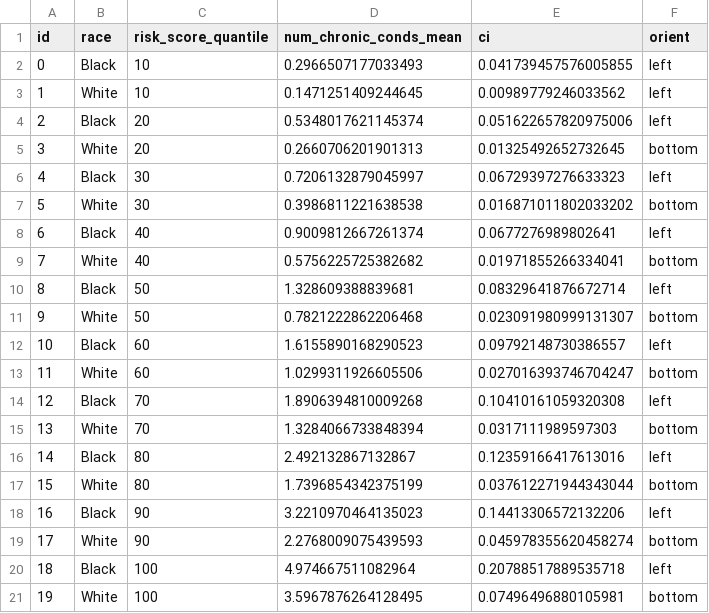
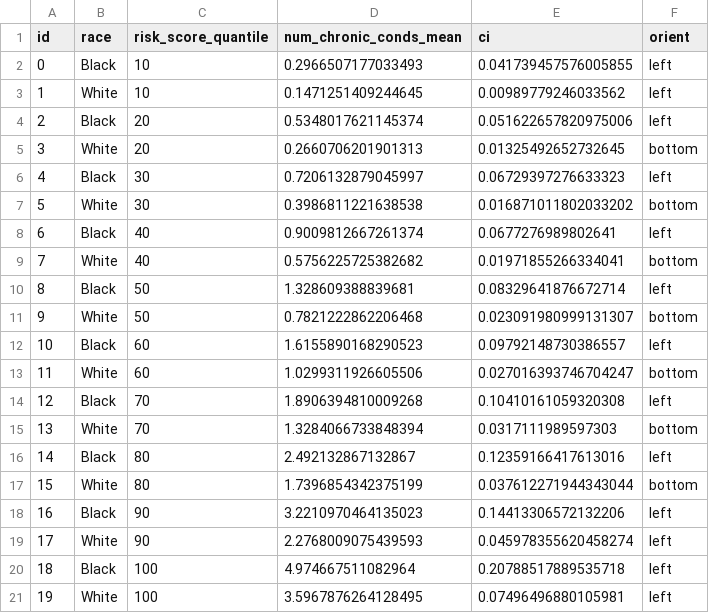
Before and after one commit to kawilliams/bias-visualizations, a CSV file: data/figure1a_replicate_request.csv, drawn as a sheet.

Commit message:
Orientation of dot tooltip changes; code cleaning

```diff
--- a/data/figure1a_replicate_request.csv
+++ b/data/figure1a_replicate_request.csv
@@ -18,4 +18,4 @@ id,race,risk_score_quantile,num_chronic_conds_mean,ci,orient
 16,Black,90,3.2210970464135023,0.14413306572132206,left
-17,White,90,2.2768009075439593,0.045978355620458274,bottom
+17,White,90,2.2768009075439593,0.045978355620458274,left
 18,Black,100,4.974667511082964,0.20788517889535718,left
-19,White,100,3.5967876264128495,0.07496496880105981,bottom
+19,White,100,3.5967876264128495,0.07496496880105981,left
```
Also changed, not shown: 1 other file.
